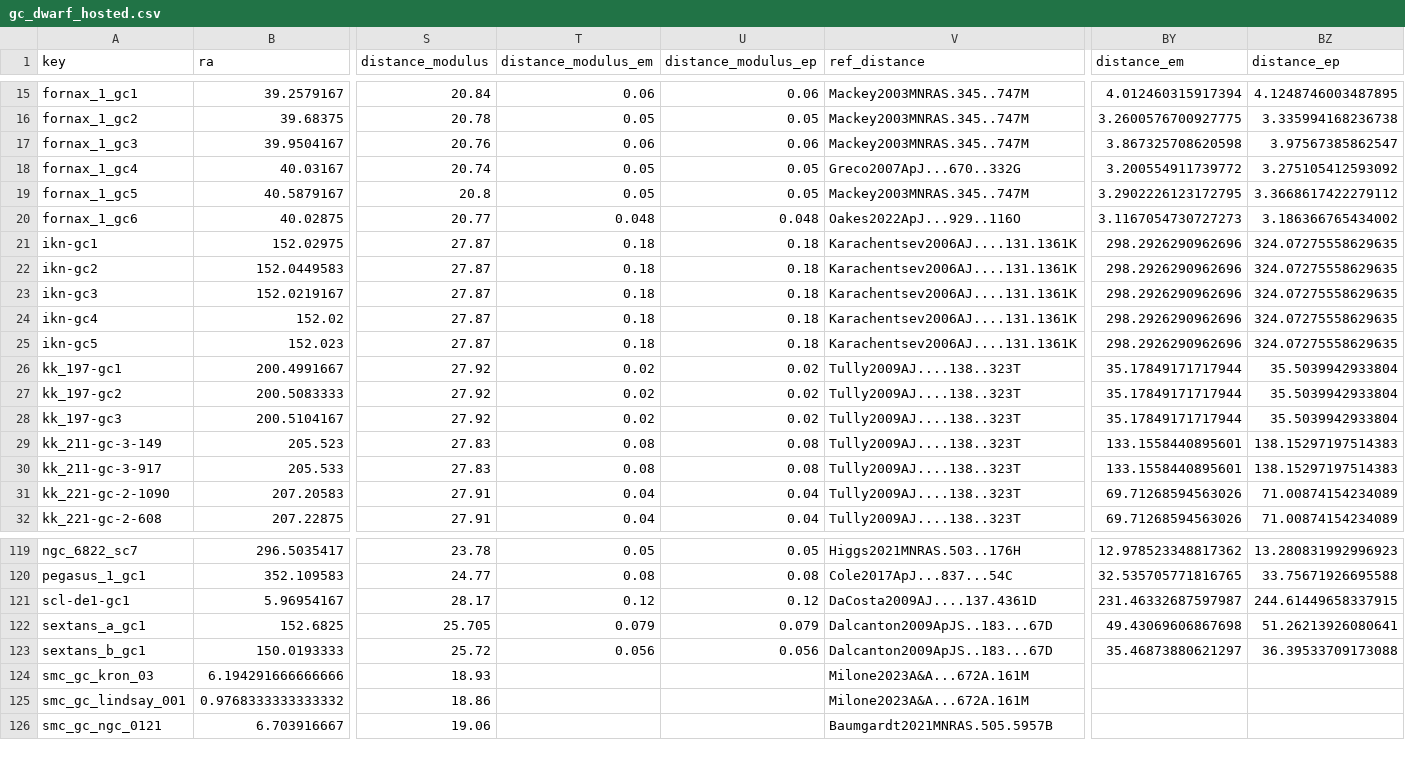
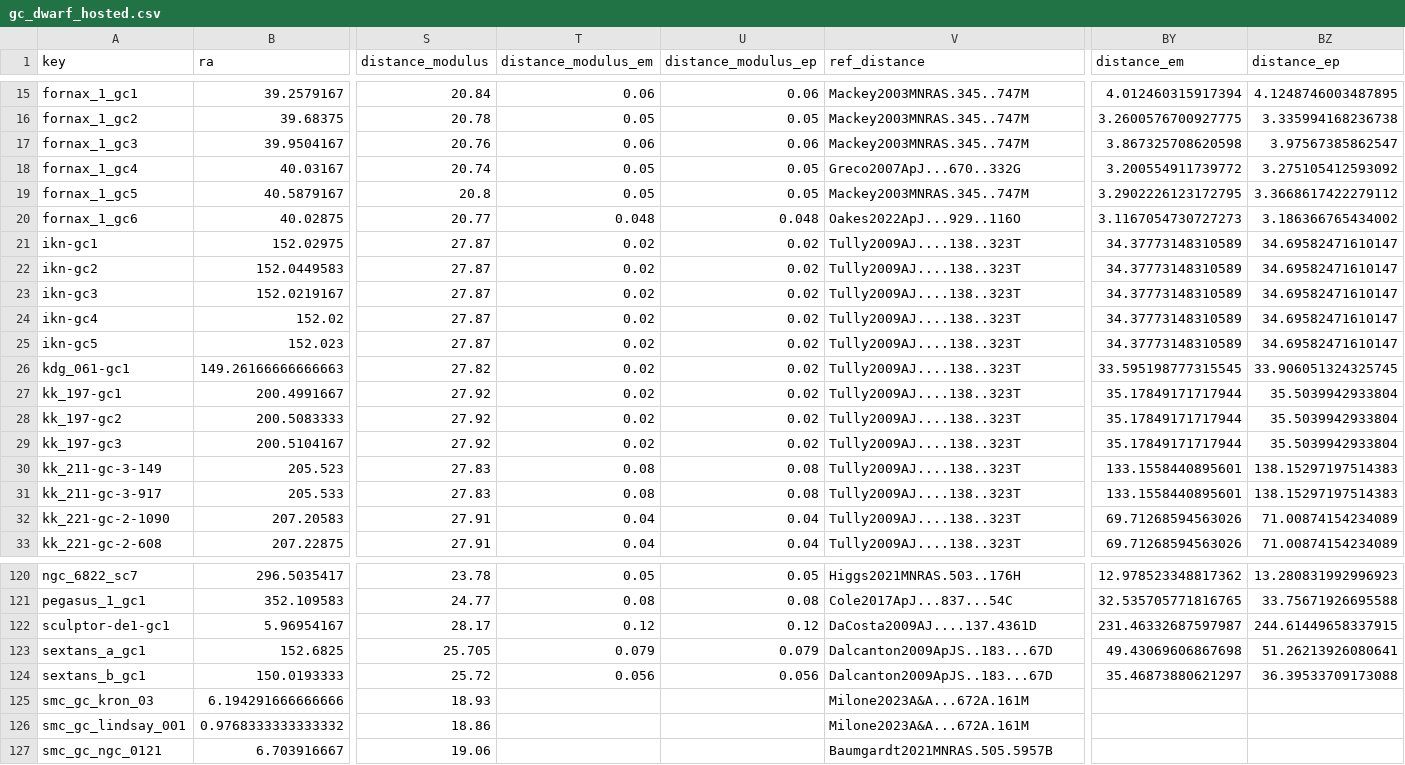
Before and after one commit to jackwarfield/local_volume_database, a CSV file: data/gc_dwarf_hosted.csv, drawn as a sheet; only a part is shown, gaps mark what is left out; addresses are those after the commit; rows hold the shown columns only; the diff names each change by its address in the sheet, - before the commit and + after, or states it on an @@ line.

```diff
--- a/data/gc_dwarf_hosted.csv
+++ b/data/gc_dwarf_hosted.csv
-T21:T25 (distance_modulus_em): 0.18
+T21:T25 (distance_modulus_em): 0.02
-U21:U25 (distance_modulus_ep): 0.18
+U21:U25 (distance_modulus_ep): 0.02
-V21:V25 (ref_distance): Karachentsev2006AJ....131.1361K
+V21:V25 (ref_distance): Tully2009AJ....138..323T
-BY21:BY25 (distance_em): 298.2926290962696
+BY21:BY25 (distance_em): 34.37773148310589
-BZ21:BZ25 (distance_ep): 324.07275558629635
+BZ21:BZ25 (distance_ep): 34.69582471610147
+row 26: kdg_061-gc1 | 149.26166666666663 | 27.82 | 0.02 | 0.02 | Tully2009AJ....138..323T | 33.595198777315545 | 33.906051324325745
-A122 (key): scl-de1-gc1
+A122 (key): sculptor-de1-gc1
```
Also changed, not shown: data/dwarf_all.csv, data/dwarf_local_field_distant.csv, 10 other files.
